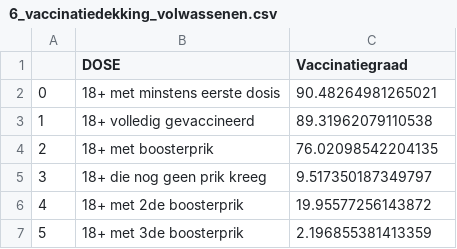
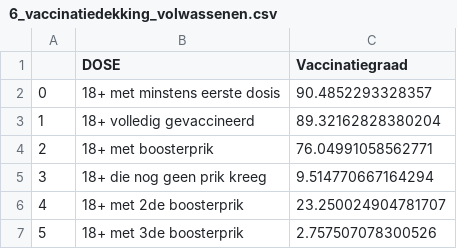
Before and after one commit to journinho/covid-19-dashboard-sciensano-2.0, a CSV file: 6_vaccinatiedekking_volwassenen.csv, drawn as a sheet.

```diff
--- a/6_vaccinatiedekking_volwassenen.csv
+++ b/6_vaccinatiedekking_volwassenen.csv
@@ -1,7 +1,7 @@
 ,DOSE,Vaccinatiegraad
-0,18+ met minstens eerste dosis,90.48264981265021
-1,18+ volledig gevaccineerd,89.31962079110538
-2,18+ met boosterprik,76.02098542204135
-3,18+ die nog geen prik kreeg,9.517350187349797
-4,18+ met 2de boosterprik,19.95577256143872
-5,18+ met 3de boosterprik,2.196855381413359
+0,18+ met minstens eerste dosis,90.4852293328357
+1,18+ volledig gevaccineerd,89.32162828380204
+2,18+ met boosterprik,76.04991058562771
+3,18+ die nog geen prik kreeg,9.514770667164294
+4,18+ met 2de boosterprik,23.250024904781707
+5,18+ met 3de boosterprik,2.757507078300526
```
Also changed, not shown: 7_vaccinatiedekking_totale_bevolking.csv, 8_vax_per_regio.csv, 1 other file.
